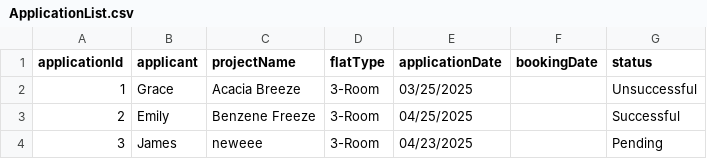
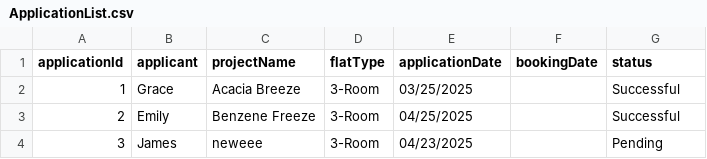
Before and after one commit to nayu-codes/sc2002-bto, a CSV file: resources/ApplicationList.csv, drawn as a sheet.

```diff
--- a/resources/ApplicationList.csv
+++ b/resources/ApplicationList.csv
@@ -1,3 +1,3 @@
 applicationId, applicant, projectName, flatType, applicationDate, bookingDate, status
-1, "Grace", "Acacia Breeze", "3-Room", "03/25/2025", , "Unsuccessful"
+1, "Grace", "Acacia Breeze", "3-Room", "03/25/2025", , "Successful"
 2, "Emily", "Benzene Freeze", "3-Room", "04/25/2025", , "Successful"
```
Also changed, not shown: resources/BTOProjectList.csv, 38 other files.
